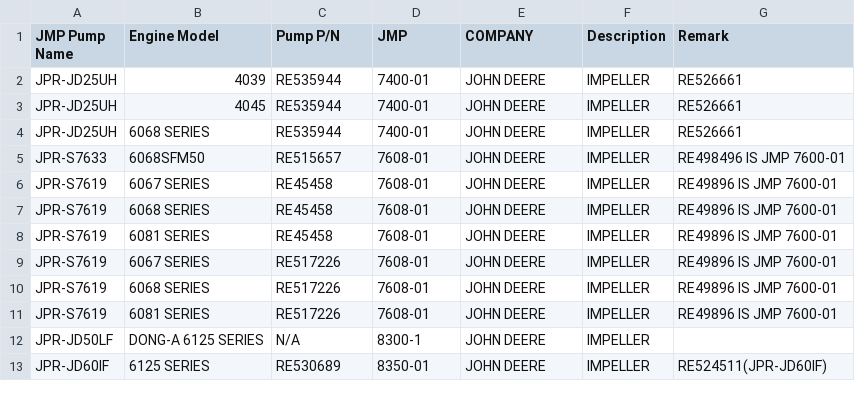
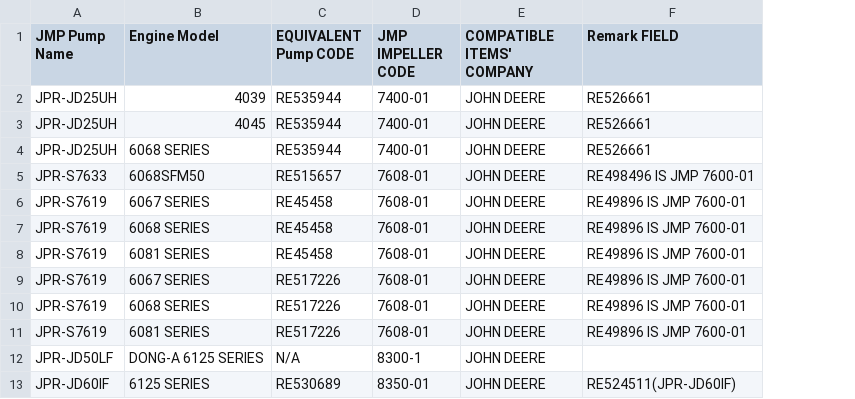
Before and after one commit to Alemusica/CSVer, a CSV file: JMP 2023 csv struturato parziale 9 JOHN DEER MAN MITSUBISHI.csv, drawn as a sheet; only a part is shown; removed rows and columns are numbered as before the commit, all else as after; the diff names each change by its address in the sheet, - before the commit and + after, or states it on an @@ line.

Commit message:
Update JMP 2023 csv struturato parziale 9 JOHN DEER MAN MITSUBISHI.csv via CSV Cleaner Pro

```diff
--- a/JMP 2023 csv struturato parziale 9 JOHN DEER MAN MITSUBISHI.csv
+++ b/JMP 2023 csv struturato parziale 9 JOHN DEER MAN MITSUBISHI.csv
-column F (Description), rows 2-13: all IMPELLER
-C1: Pump P/N
+C1: EQUIVALENT Pump CODE
-D1: JMP
+D1: JMP IMPELLER CODE
-E1: COMPANY
+E1: COMPATIBLE ITEMS' COMPANY
-F1: Remark
+F1: Remark FIELD
```
